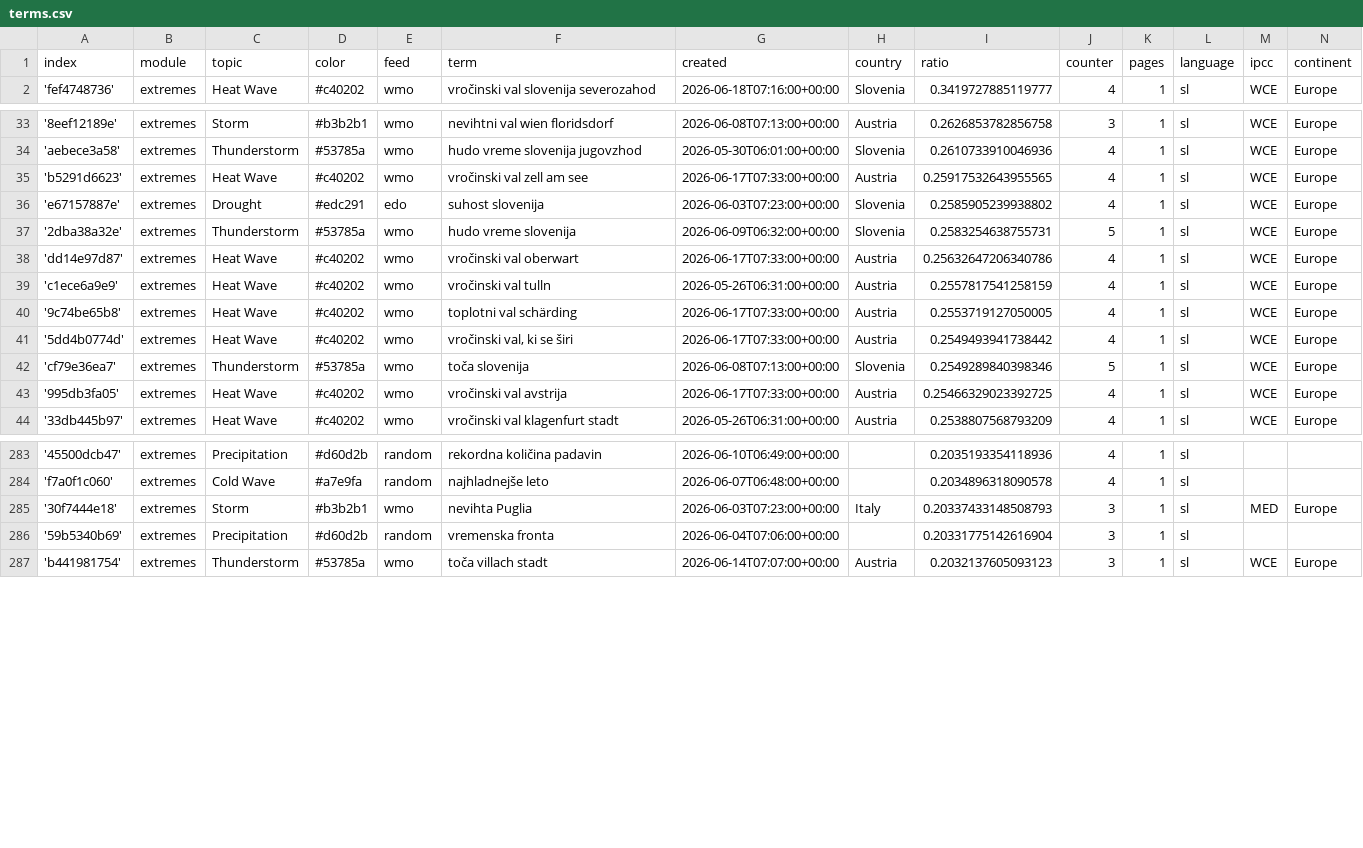
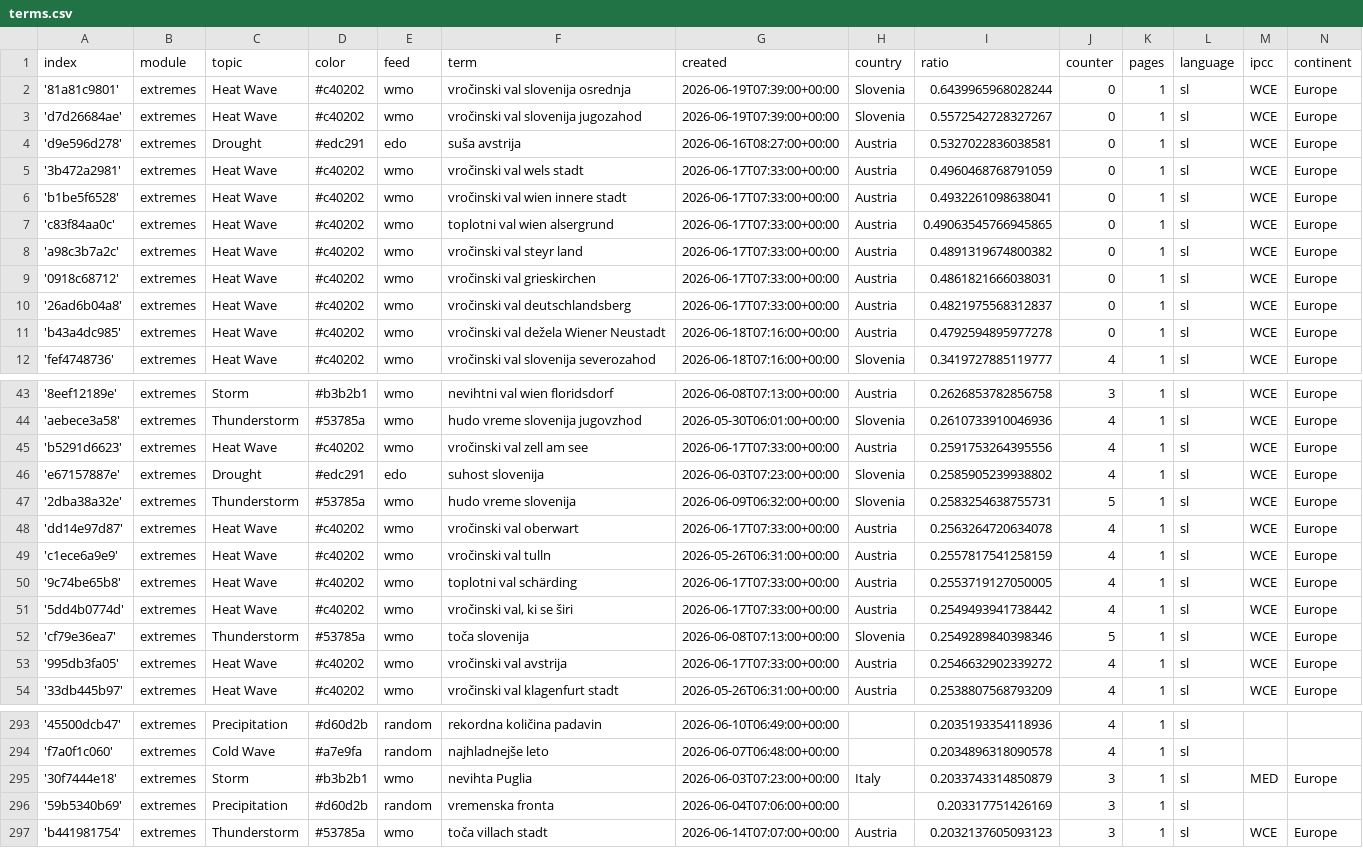
Before and after one commit to alime78-news/slowenienExtremes, a CSV file: terms.csv, drawn as a sheet; only a part is shown, gaps mark what is left out; the diff covers the shown part only.

Commit message:
Commit from GitHub Actions (import:0.0)

```diff
--- a/terms.csv
+++ b/terms.csv
@@ -1,2 +1,12 @@
 index,module,topic,color,feed,term,created,country,ratio,counter,pages,language,ipcc,continent
+'81a81c9801',extremes,Heat Wave,#c40202,wmo,vročinski val slovenija osrednja,2026-06-19T07:39:00+00:00,Slovenia,0.6439965968028244,0,1,sl,WCE,Europe
+'d7d26684ae',extremes,Heat Wave,#c40202,wmo,vročinski val slovenija jugozahod,2026-06-19T07:39:00+00:00,Slovenia,0.5572542728327267,0,1,sl,WCE,Europe
+'d9e596d278',extremes,Drought,#edc291,edo,suša avstrija,2026-06-16T08:27:00+00:00,Austria,0.5327022836038581,0,1,sl,WCE,Europe
+'3b472a2981',extremes,Heat Wave,#c40202,wmo,vročinski val wels stadt,2026-06-17T07:33:00+00:00,Austria,0.4960468768791059,0,1,sl,WCE,Europe
+'b1be5f6528',extremes,Heat Wave,#c40202,wmo,vročinski val wien innere stadt,2026-06-17T07:33:00+00:00,Austria,0.4932261098638041,0,1,sl,WCE,Europe
+'c83f84aa0c',extremes,Heat Wave,#c40202,wmo,toplotni val wien alsergrund,2026-06-17T07:33:00+00:00,Austria,0.49063545766945865,0,1,sl,WCE,Europe
+'a98c3b7a2c',extremes,Heat Wave,#c40202,wmo,vročinski val steyr land,2026-06-17T07:33:00+00:00,Austria,0.4891319674800382,0,1,sl,WCE,Europe
+'0918c68712',extremes,Heat Wave,#c40202,wmo,vročinski val grieskirchen,2026-06-17T07:33:00+00:00,Austria,0.4861821666038031,0,1,sl,WCE,Europe
+'26ad6b04a8',extremes,Heat Wave,#c40202,wmo,vročinski val deutschlandsberg,2026-06-17T07:33:00+00:00,Austria,0.4821975568312837,0,1,sl,WCE,Europe
+'b43a4dc985',extremes,Heat Wave,#c40202,wmo,vročinski val dežela Wiener Neustadt,2026-06-18T07:16:00+00:00,Austria,0.4792594895977278,0,1,sl,WCE,Europe
 'fef4748736',extremes,Heat Wave,#c40202,wmo,vročinski val slovenija severozahod,2026-06-18T07:16:00+00:00,Slovenia,0.3419727885119777,4,1,sl,WCE,Europe
@@ -34,6 +44,6 @@ index,module,topic,color,feed,term,created,country,ratio,counter,pages,language,
 'aebece3a58',extremes,Thunderstorm,#53785a,wmo,hudo vreme slovenija jugovzhod,2026-05-30T06:01:00+00:00,Slovenia,0.2610733910046936,4,1,sl,WCE,Europe
-'b5291d6623',extremes,Heat Wave,#c40202,wmo,vročinski val zell am see,2026-06-17T07:33:00+00:00,Austria,0.25917532643955565,4,1,sl,WCE,Europe
+'b5291d6623',extremes,Heat Wave,#c40202,wmo,vročinski val zell am see,2026-06-17T07:33:00+00:00,Austria,0.2591753264395556,4,1,sl,WCE,Europe
 'e67157887e',extremes,Drought,#edc291,edo,suhost slovenija,2026-06-03T07:23:00+00:00,Slovenia,0.2585905239938802,4,1,sl,WCE,Europe
 '2dba38a32e',extremes,Thunderstorm,#53785a,wmo,hudo vreme slovenija,2026-06-09T06:32:00+00:00,Slovenia,0.2583254638755731,5,1,sl,WCE,Europe
-'dd14e97d87',extremes,Heat Wave,#c40202,wmo,vročinski val oberwart,2026-06-17T07:33:00+00:00,Austria,0.25632647206340786,4,1,sl,WCE,Europe
+'dd14e97d87',extremes,Heat Wave,#c40202,wmo,vročinski val oberwart,2026-06-17T07:33:00+00:00,Austria,0.2563264720634078,4,1,sl,WCE,Europe
 'c1ece6a9e9',extremes,Heat Wave,#c40202,wmo,vročinski val tulln,2026-05-26T06:31:00+00:00,Austria,0.2557817541258159,4,1,sl,WCE,Europe
@@ -42,3 +52,3 @@ index,module,topic,color,feed,term,created,country,ratio,counter,pages,language,
 'cf79e36ea7',extremes,Thunderstorm,#53785a,wmo,toča slovenija,2026-06-08T07:13:00+00:00,Slovenia,0.2549289840398346,5,1,sl,WCE,Europe
-'995db3fa05',extremes,Heat Wave,#c40202,wmo,vročinski val avstrija,2026-06-17T07:33:00+00:00,Austria,0.25466329023392725,4,1,sl,WCE,Europe
+'995db3fa05',extremes,Heat Wave,#c40202,wmo,vročinski val avstrija,2026-06-17T07:33:00+00:00,Austria,0.2546632902339272,4,1,sl,WCE,Europe
 '33db445b97',extremes,Heat Wave,#c40202,wmo,vročinski val klagenfurt stadt,2026-05-26T06:31:00+00:00,Austria,0.2538807568793209,4,1,sl,WCE,Europe
@@ -284,4 +294,4 @@ index,module,topic,color,feed,term,created,country,ratio,counter,pages,language,
 'f7a0f1c060',extremes,Cold Wave,#a7e9fa,random,najhladnejše leto,2026-06-07T06:48:00+00:00,,0.2034896318090578,4,1,sl,,
-'30f7444e18',extremes,Storm,#b3b2b1,wmo,nevihta Puglia,2026-06-03T07:23:00+00:00,Italy,0.20337433148508793,3,1,sl,MED,Europe
-'59b5340b69',extremes,Precipitation,#d60d2b,random,vremenska fronta,2026-06-04T07:06:00+00:00,,0.20331775142616904,3,1,sl,,
+'30f7444e18',extremes,Storm,#b3b2b1,wmo,nevihta Puglia,2026-06-03T07:23:00+00:00,Italy,0.2033743314850879,3,1,sl,MED,Europe
+'59b5340b69',extremes,Precipitation,#d60d2b,random,vremenska fronta,2026-06-04T07:06:00+00:00,,0.203317751426169,3,1,sl,,
 'b441981754',extremes,Thunderstorm,#53785a,wmo,toča villach stadt,2026-06-14T07:07:00+00:00,Austria,0.2032137605093123,3,1,sl,WCE,Europe
```
Also changed, not shown: 5 edited cells elsewhere in this file.
